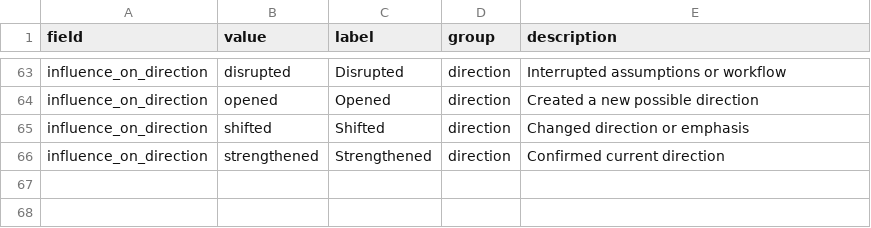
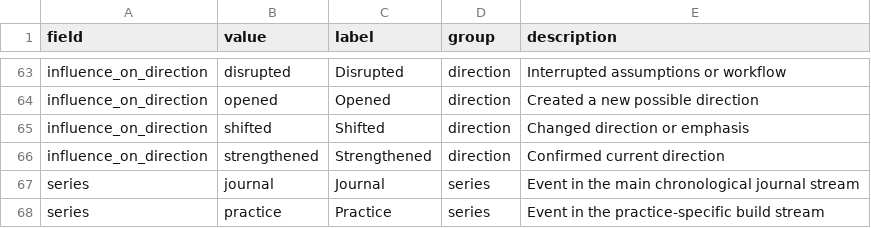
Before and after one commit to MunoMono/coded-research-journal, a CSV file: data/csv/lookups_sept25_may26.csv, drawn as a sheet; only a part is shown, gaps mark what is left out.

```diff
--- a/data/csv/lookups_sept25_may26.csv
+++ b/data/csv/lookups_sept25_may26.csv
@@ -66 +66,3 @@ influence_on_direction,shifted,Shifted,direction,Changed direction or emphasis
 influence_on_direction,strengthened,Strengthened,direction,Confirmed current direction
+series,journal,Journal,series,Event in the main chronological journal stream
+series,practice,Practice,series,Event in the practice-specific build stream
```
Also changed, not shown: data/csv/practice_events_sept25_may26.csv, 5 other files.
